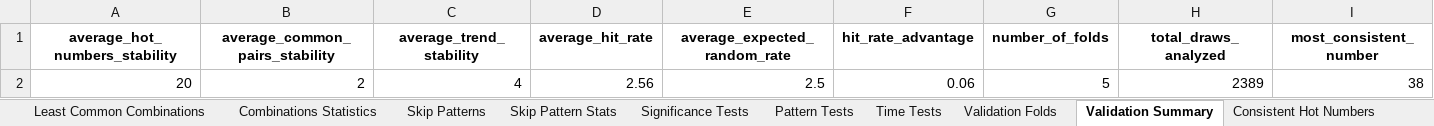
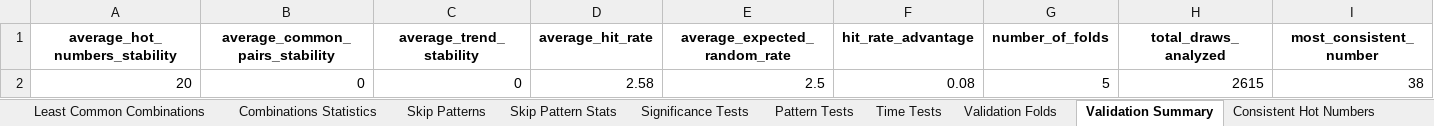
Before and after one commit to Mihai-Edward/LaptopMunca, an Excel workbook: analysis_results.xlsx, sheet Validation Summary, drawn as a sheet; only a part is shown; values as stored, in another font and other column widths than the file's, no borders; the diff names each change by its address in the sheet, - before the commit and + after, or states it on an @@ line.

```diff
--- a/analysis_results.xlsx (sheet Validation Summary)
+++ b/analysis_results.xlsx (sheet Validation Summary)
-B2 (average_common_pairs_stability): 2
+B2 (average_common_pairs_stability): 0
-C2 (average_trend_stability): 4
+C2 (average_trend_stability): 0
-D2 (average_hit_rate): 2.56
+D2 (average_hit_rate): 2.58
-F2 (hit_rate_advantage): 0.06
+F2 (hit_rate_advantage): 0.08
-H2 (total_draws_analyzed): 2389
+H2 (total_draws_analyzed): 2615
```
Also changed, not shown: sheet Skip Patterns, sheet Significance Tests, sheet Sequence Patterns, sheet Frequency, sheet Clusters, sheet Time Analysis, 16 more sheets, other sheet tabs.
